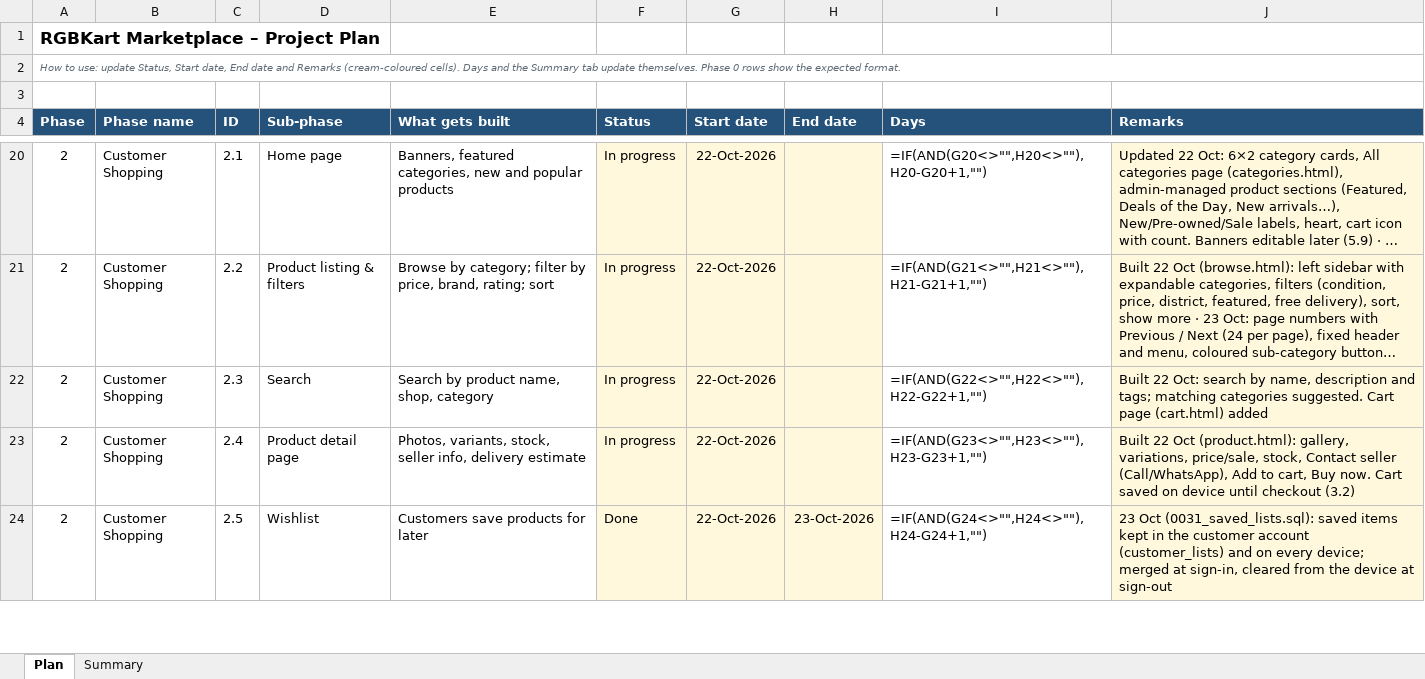
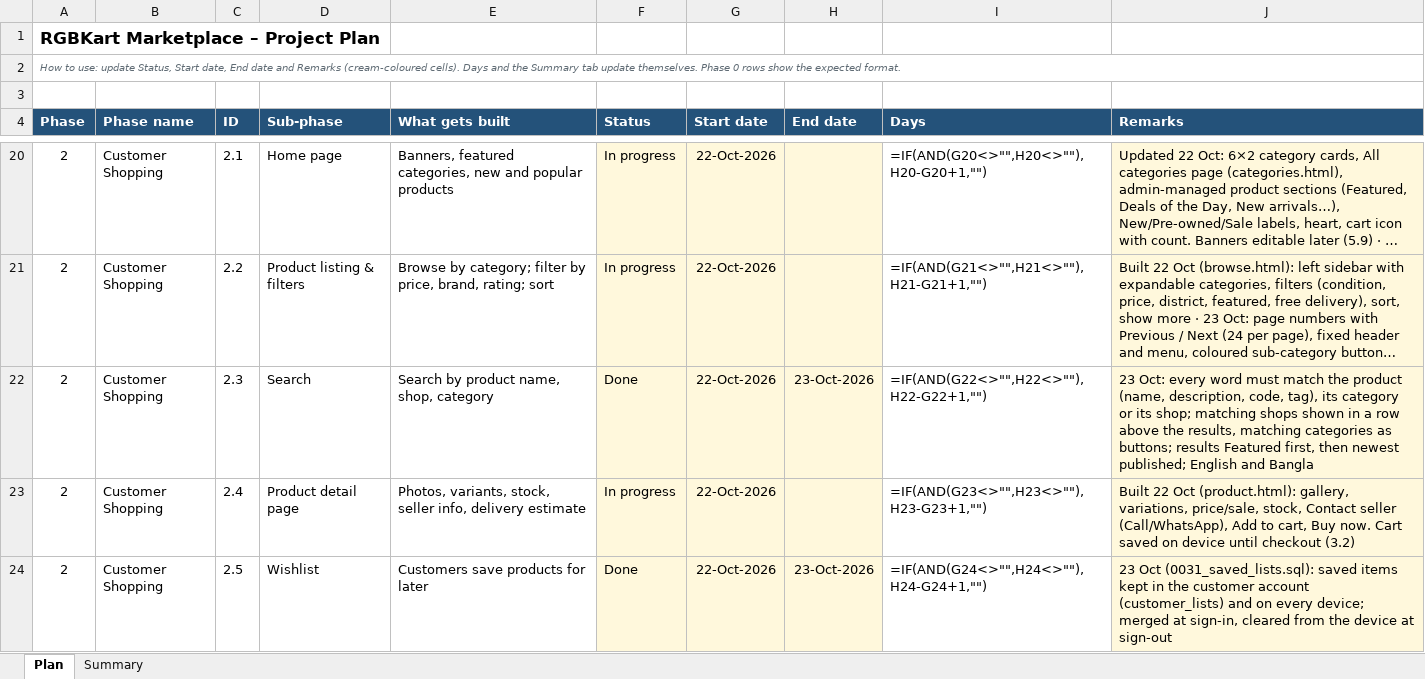
Before and after one commit to hkmanik/rgbkart-cloude, an Excel workbook: docs/RGBKart_Project_Plan.xlsx, sheet Plan, drawn as a sheet; only a part is shown, gaps mark what is left out; long unchanged cells end in …; values as stored, in another font and other column widths than the file's, no borders; formulas without a stored value are shown as written; conditional formats not drawn; the diff names each change by its address in the sheet, - before the commit and + after, or states it on an @@ line.

```diff
--- a/docs/RGBKart_Project_Plan.xlsx (sheet Plan)
+++ b/docs/RGBKart_Project_Plan.xlsx (sheet Plan)
-F22 (Status): In progress
+F22 (Status): Done
-H22 (End date): (empty)
+H22 (End date): 23-Oct-2026
-J22 (Remarks): Built 22 Oct: search by name, description and tags; matching categories suggested. Cart page (cart.html) added
+J22 (Remarks): 23 Oct: every word must match the product (name, description, code, tag), its category or its shop; matching shops shown in a row above the results, matching categories as buttons; results Featured first, then newest published; English and Bangla
```
Also changed, not shown: 17 other files.
